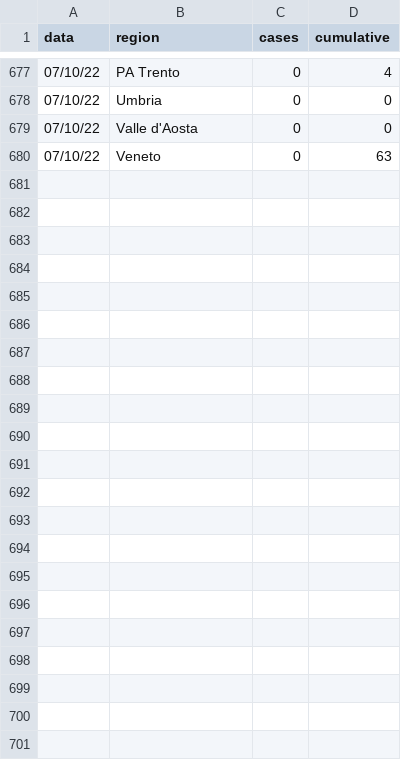
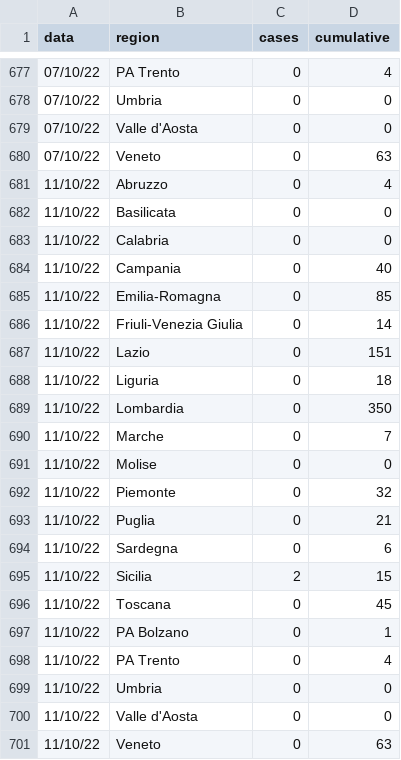
Before and after one commit to fbranda/monkeypox-opendata, a CSV file: Italy/monkeypox_region.csv, drawn as a sheet; only a part is shown, gaps mark what is left out; the diff names each change by its address in the sheet, - before the commit and + after, or states it on an @@ line.

```diff
--- a/Italy/monkeypox_region.csv
+++ b/Italy/monkeypox_region.csv
+row 681: 11/10/22 | Abruzzo | 0 | 4
+row 682: 11/10/22 | Basilicata | 0 | 0
+row 683: 11/10/22 | Calabria | 0 | 0
+row 684: 11/10/22 | Campania | 0 | 40
+row 685: 11/10/22 | Emilia-Romagna | 0 | 85
+row 686: 11/10/22 | Friuli-Venezia Giulia | 0 | 14
+row 687: 11/10/22 | Lazio | 0 | 151
+row 688: 11/10/22 | Liguria | 0 | 18
+row 689: 11/10/22 | Lombardia | 0 | 350
+row 690: 11/10/22 | Marche | 0 | 7
+row 691: 11/10/22 | Molise | 0 | 0
+row 692: 11/10/22 | Piemonte | 0 | 32
+row 693: 11/10/22 | Puglia | 0 | 21
+row 694: 11/10/22 | Sardegna | 0 | 6
+row 695: 11/10/22 | Sicilia | 2 | 15
+row 696: 11/10/22 | Toscana | 0 | 45
+row 697: 11/10/22 | PA Bolzano | 0 | 1
+row 698: 11/10/22 | PA Trento | 0 | 4
+row 699: 11/10/22 | Umbria | 0 | 0
+row 700: 11/10/22 | Valle d'Aosta | 0 | 0
+row 701: 11/10/22 | Veneto | 0 | 63
```
Also changed, not shown: Italy/monkeypox_italy.csv.
